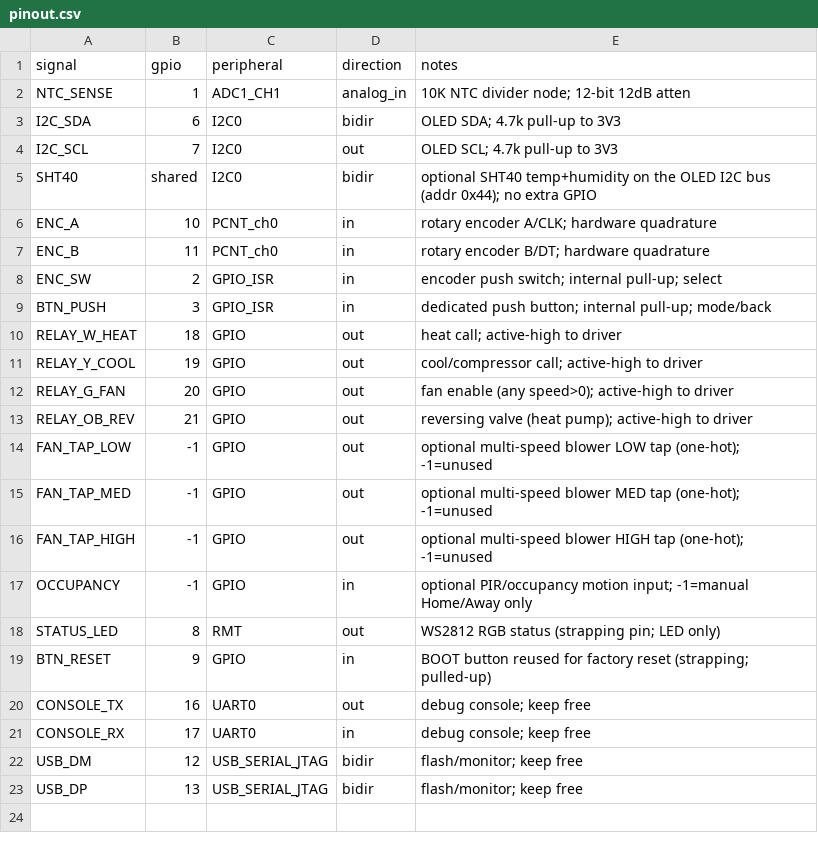
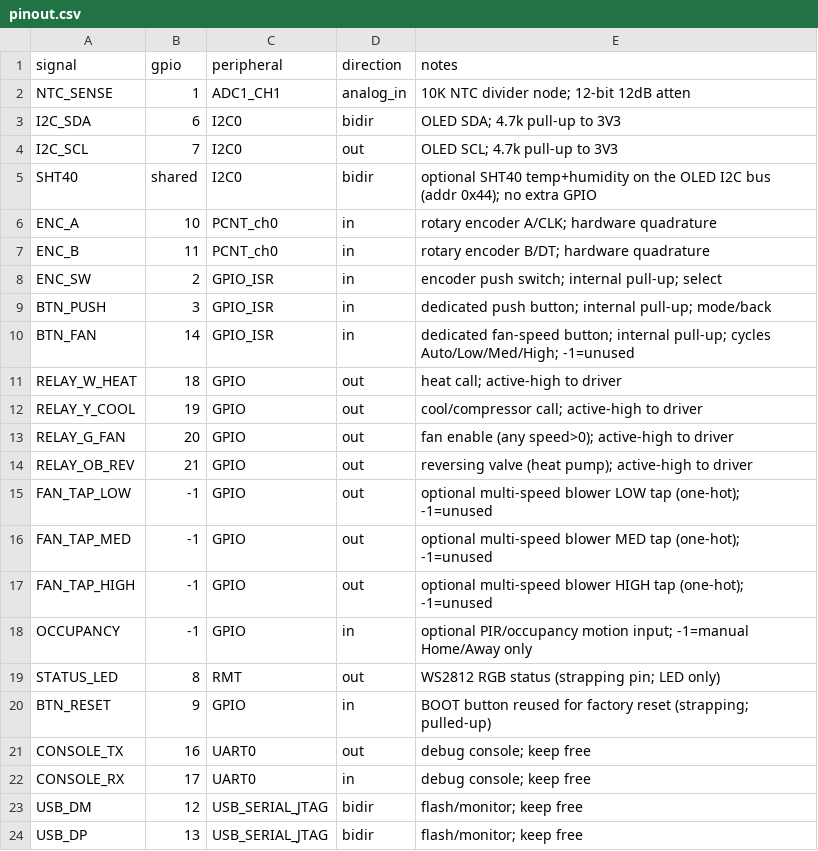
Before and after one commit to hoonchiat/Matter_Thermostats, a CSV file: hardware/pinout.csv, drawn as a sheet; the diff names each change by its address in the sheet, - before the commit and + after, or states it on an @@ line.

```diff
--- a/hardware/pinout.csv
+++ b/hardware/pinout.csv
+row 10: BTN_FAN | 14 | GPIO_ISR | in | dedicated fan-speed button; internal pull-up; cycles Auto/Low/Med/High; -1=unused
```
Also changed, not shown: hardware/bom.csv, 10 other files.
